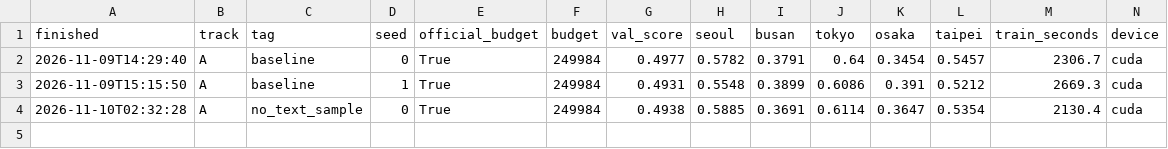
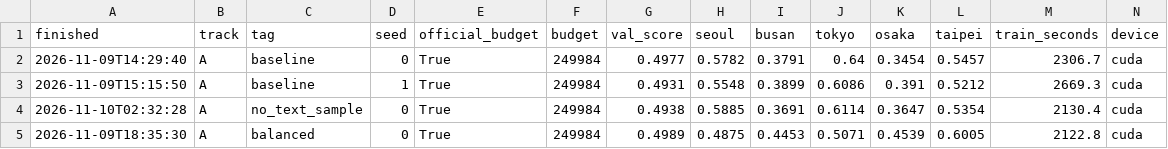
Before and after one commit to notopwn/mas1004-assignment2, a CSV file: experiments.csv, drawn as a sheet; only a part is shown; rows hold the shown columns only; the diff names each change by its address in the sheet, - before the commit and + after, or states it on an @@ line.

Commit message:
Record balanced results and student interpretation

```diff
--- a/experiments.csv
+++ b/experiments.csv
+row 5: 2026-11-09T18:35:30 | A | balanced | 0 | True | 249984 | 0.4989 | 0.4875 | 0.4453 | 0.5071 | 0.4539 | 0.6005 | 2122.8 | cuda
```
Also changed, not shown: 1 other file.
